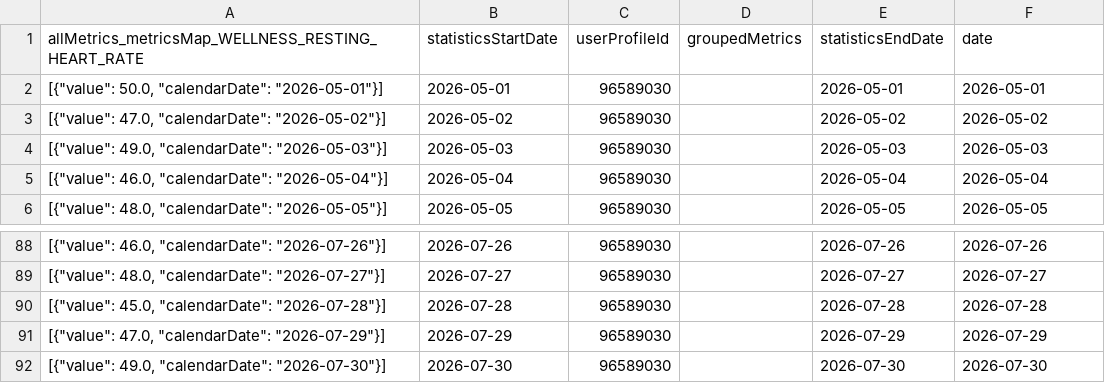
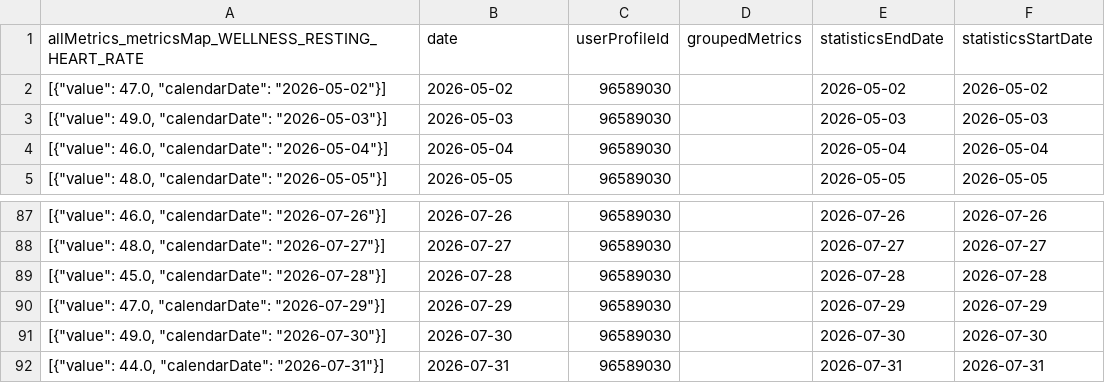
Before and after one commit to 123KingKarl123/garmin-data-xK9mP2qL7vR4nJ8w, a CSV file: resting_heart_rate.csv, drawn as a sheet; only a part is shown, gaps mark what is left out.

```diff
--- a/resting_heart_rate.csv
+++ b/resting_heart_rate.csv
@@ -1,3 +1,2 @@
-allMetrics_metricsMap_WELLNESS_RESTING_HEART_RATE,statisticsStartDate,userProfileId,groupedMetrics,statisticsEndDate,date
-"[{""value"": 50.0, ""calendarDate"": ""2026-05-01""}]",2026-05-01,96589030,,2026-05-01,2026-05-01
+allMetrics_metricsMap_WELLNESS_RESTING_HEART_RATE,date,userProfileId,groupedMetrics,statisticsEndDate,statisticsStartDate
 "[{""value"": 47.0, ""calendarDate"": ""2026-05-02""}]",2026-05-02,96589030,,2026-05-02,2026-05-02
@@ -92 +91,2 @@ allMetrics_metricsMap_WELLNESS_RESTING_HEART_RATE,statisticsStartDate,userProfil
 "[{""value"": 49.0, ""calendarDate"": ""2026-07-30""}]",2026-07-30,96589030,,2026-07-30,2026-07-30
+"[{""value"": 44.0, ""calendarDate"": ""2026-07-31""}]",2026-07-31,96589030,,2026-07-31,2026-07-31
```
Also changed, not shown: activities.csv, body_composition.csv, 10 other files.
